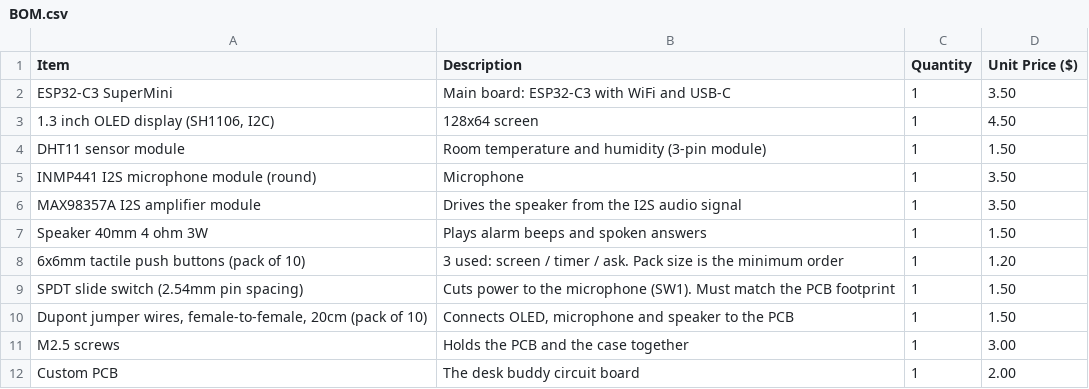
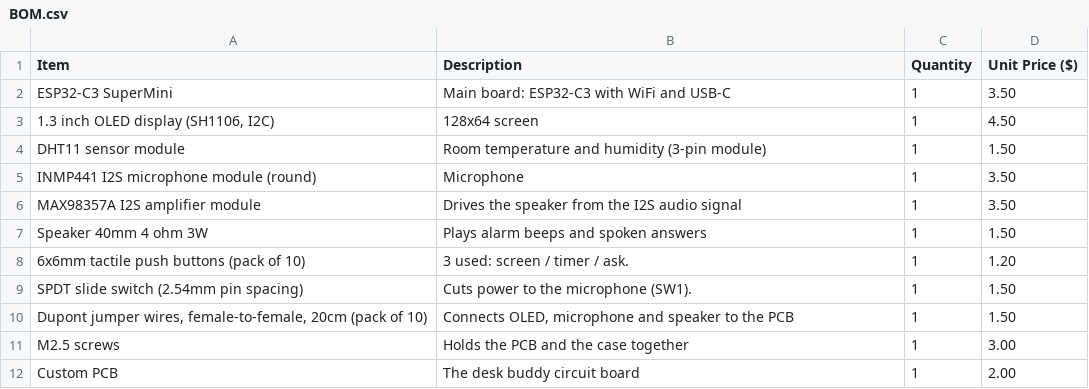
Before and after one commit to husnainxali/Desk_buddy, a CSV file: BOM.csv, drawn as a sheet.

Commit message:
Fix formatting and clean up BOM.csv
Removed extra characters and fixed formatting issues in BOM.csv.

```diff
--- a/BOM.csv
+++ b/BOM.csv
@@ -7,4 +7,4 @@ MAX98357A I2S amplifier module,Drives the speaker from the I2S audio signal,1,3.
 Speaker 40mm 4 ohm 3W,Plays alarm beeps and spoken answers,1,1.50
-6x6mm tactile push buttons (pack of 10),3 used: screen / timer / ask. Pack size is the minimum order,1,1.20
-SPDT slide switch (2.54mm pin spacing),Cuts power to the microphone (SW1). Must match the PCB footprint,1,1.50
+6x6mm tactile push buttons (pack of 10),3 used: screen / timer / ask.,1,1.20
+SPDT slide switch (2.54mm pin spacing),Cuts power to the microphone (SW1).,1,1.50
 "Dupont jumper wires, female-to-female, 20cm (pack of 10)","Connects OLED, microphone and speaker to the PCB",1,1.50
```
